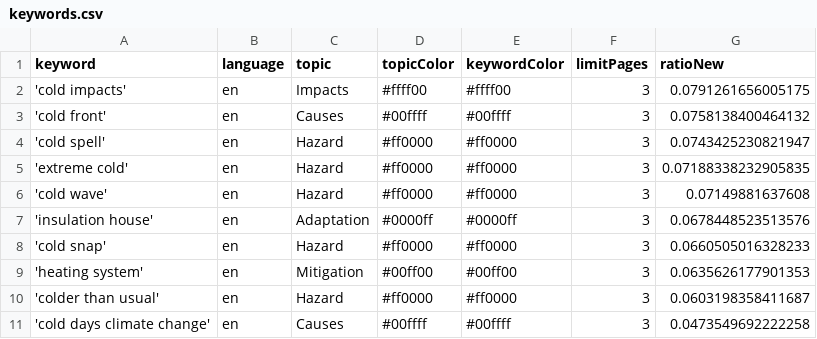
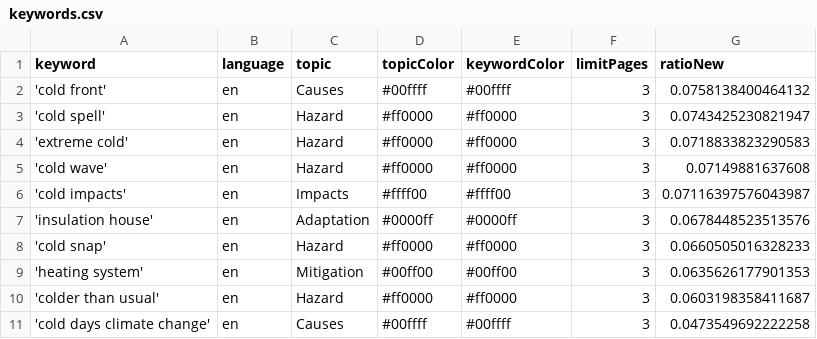
Before and after one commit to JW-news/ColdIsComing, a CSV file: keywords.csv, drawn as a sheet.

Commit message:
Commit from GitHub Actions (harvest:0.0)

```diff
--- a/keywords.csv
+++ b/keywords.csv
@@ -1,7 +1,7 @@
 keyword,language,topic,topicColor,keywordColor,limitPages,ratioNew
-'cold impacts',en,Impacts,#ffff00,#ffff00,3,0.0791261656005175
 'cold front',en,Causes,#00ffff,#00ffff,3,0.0758138400464132
 'cold spell',en,Hazard,#ff0000,#ff0000,3,0.0743425230821947
-'extreme cold',en,Hazard,#ff0000,#ff0000,3,0.07188338232905835
+'extreme cold',en,Hazard,#ff0000,#ff0000,3,0.0718833823290583
 'cold wave',en,Hazard,#ff0000,#ff0000,3,0.07149881637608
+'cold impacts',en,Impacts,#ffff00,#ffff00,3,0.07116397576043987
 'insulation house',en,Adaptation,#0000ff,#0000ff,3,0.0678448523513576
```
